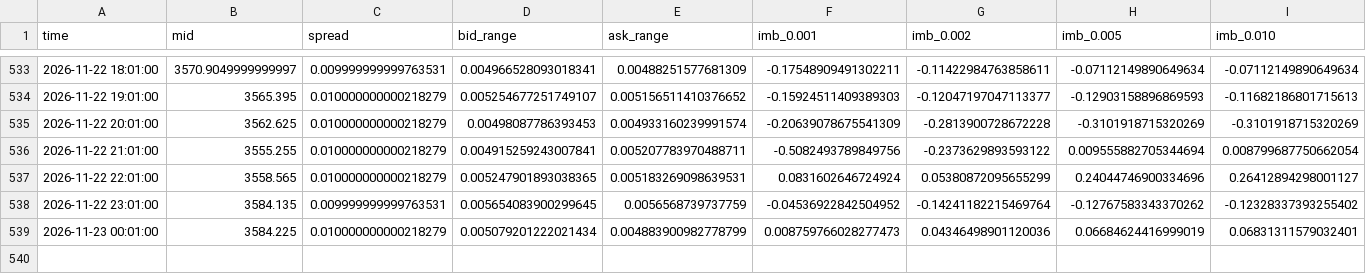
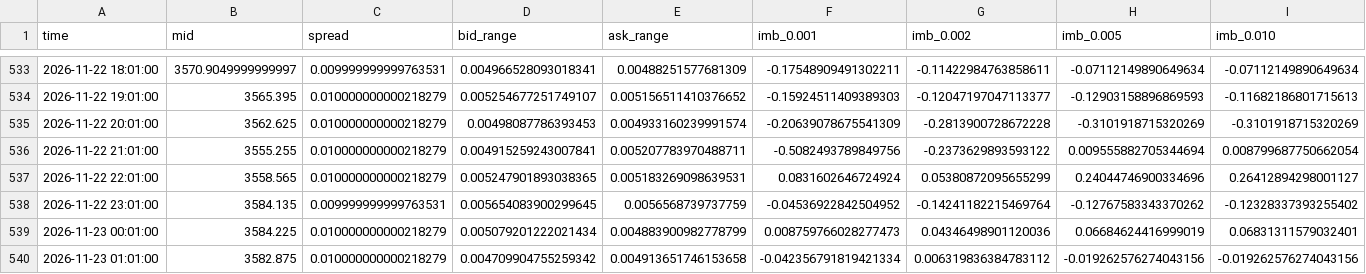
Before and after one commit to SheikhSakhi/T-Killer-BTC, a CSV file: data/hourly/book.csv, drawn as a sheet; only a part is shown, gaps mark what is left out; the diff names each change by its address in the sheet, - before the commit and + after, or states it on an @@ line.

Commit message:
hourly 2026-11-23 01:01

```diff
--- a/data/hourly/book.csv
+++ b/data/hourly/book.csv
+row 540: 2026-11-23 01:01:00 | 3582.875 | 0.010000000000218279 | 0.004709904755259342 | 0.004913651746153658 | -0.042356791819421334 | 0.006319836384783112 | -0.019262576274043156 | -0.019262576274043156
```
Also changed, not shown: data/hourly/log.csv, 2 other files.
